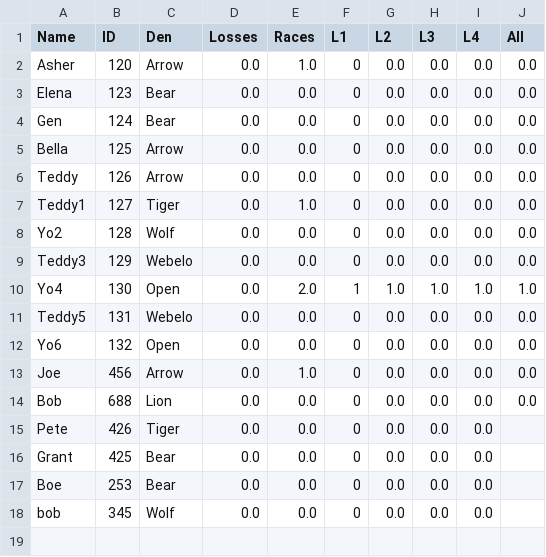
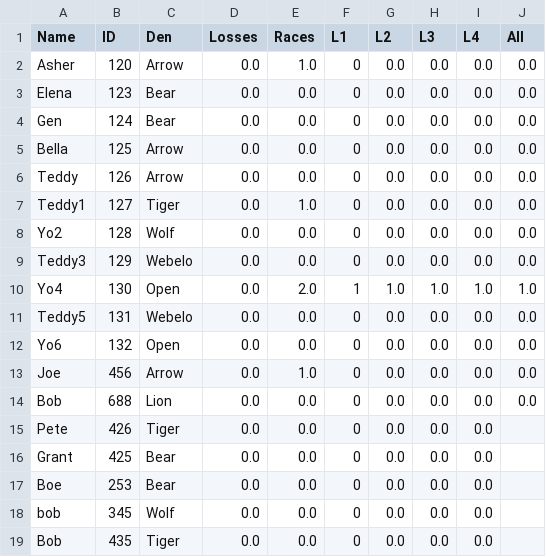
Before and after one commit to chapman178/PWDtool, a CSV file: InputData.csv, drawn as a sheet; the diff names each change by its address in the sheet, - before the commit and + after, or states it on an @@ line.

Commit message:
Data updated via App

```diff
--- a/InputData.csv
+++ b/InputData.csv
+row 19: Bob | 435 | Tiger | 0.0 | 0.0 | 0 | 0.0 | 0.0 | 0.0
```
